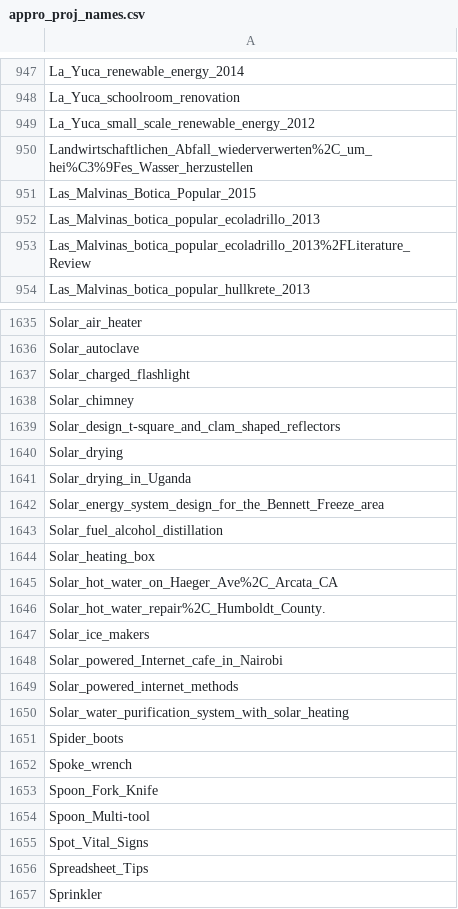
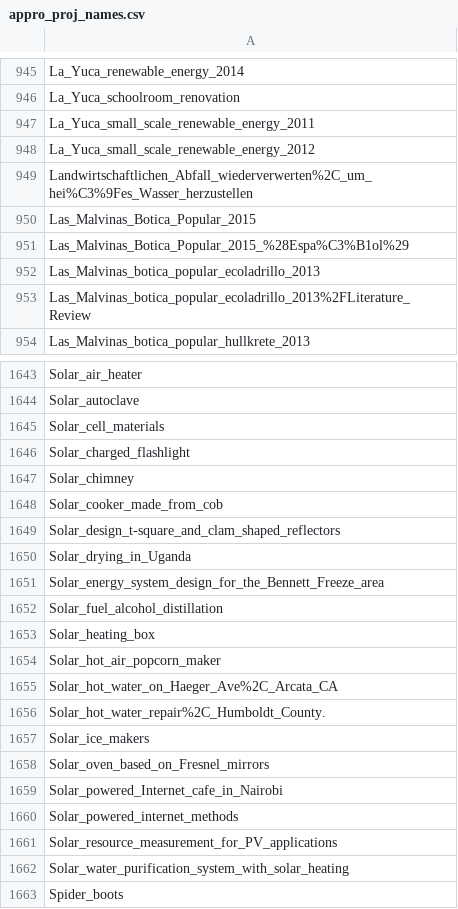
Before and after one commit to OPEN-NEXT/LOSH-Appropedia-Scraper, a CSV file: appro_proj_names.csv, drawn as a sheet; only a part is shown, gaps mark what is left out; the shorter side is filled out with more unchanged rows; removed rows and columns are numbered as before the commit, all else as after; the diff covers the shown part only; the diff names each change by its address in the sheet, - before the commit and + after, or states it on an @@ line.

```diff
--- a/appro_proj_names.csv
+++ b/appro_proj_names.csv
+row 947: La_Yuca_small_scale_renewable_energy_2011
+row 951: Las_Malvinas_Botica_Popular_2015_%28Espa%C3%B1ol%29
+row 1645: Solar_cell_materials
+row 1648: Solar_cooker_made_from_cob
-row 1640: Solar_drying
+row 1654: Solar_hot_air_popcorn_maker
+row 1658: Solar_oven_based_on_Fresnel_mirrors
+row 1661: Solar_resource_measurement_for_PV_applications
```
Also changed, not shown: 37 added rows, 14 removed rows and 3 edited cells elsewhere in this file, appro_yaml_urls.csv, 1 other file.
